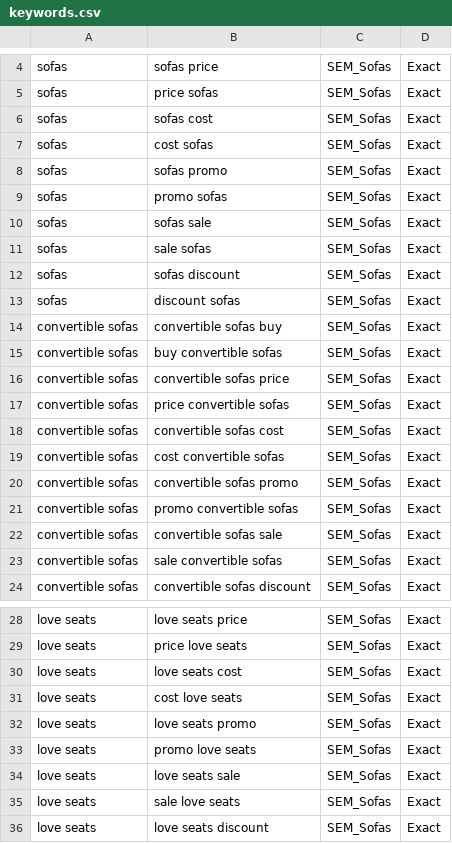
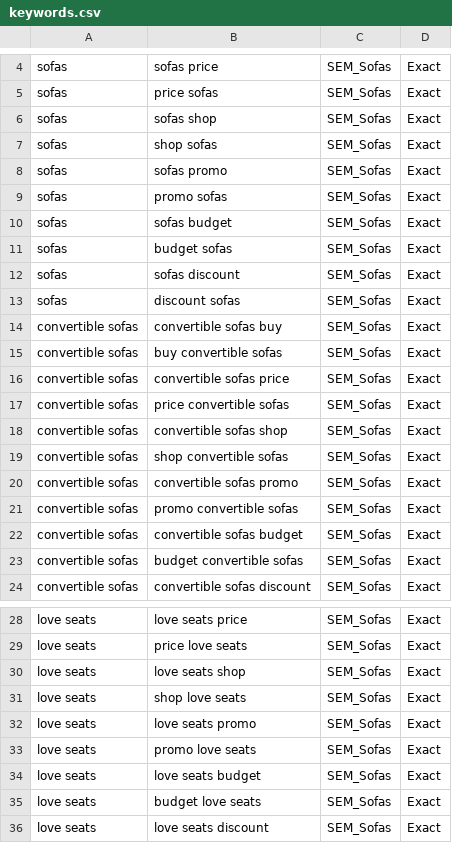
Before and after one commit to dahianaj/datacamp-projects-python, a CSV file: keywords.csv, drawn as a sheet; only a part is shown, gaps mark what is left out; the diff covers the shown part only.

Commit message:
Updated keywords.csv after words list in googleadwords.py was changed

```diff
--- a/keywords.csv
+++ b/keywords.csv
@@ -5,8 +5,8 @@ sofas,sofas price,SEM_Sofas,Exact
 sofas,price sofas,SEM_Sofas,Exact
-sofas,sofas cost,SEM_Sofas,Exact
-sofas,cost sofas,SEM_Sofas,Exact
+sofas,sofas shop,SEM_Sofas,Exact
+sofas,shop sofas,SEM_Sofas,Exact
 sofas,sofas promo,SEM_Sofas,Exact
 sofas,promo sofas,SEM_Sofas,Exact
-sofas,sofas sale,SEM_Sofas,Exact
-sofas,sale sofas,SEM_Sofas,Exact
+sofas,sofas budget,SEM_Sofas,Exact
+sofas,budget sofas,SEM_Sofas,Exact
 sofas,sofas discount,SEM_Sofas,Exact
@@ -17,8 +17,8 @@ convertible sofas,convertible sofas price,SEM_Sofas,Exact
 convertible sofas,price convertible sofas,SEM_Sofas,Exact
-convertible sofas,convertible sofas cost,SEM_Sofas,Exact
-convertible sofas,cost convertible sofas,SEM_Sofas,Exact
+convertible sofas,convertible sofas shop,SEM_Sofas,Exact
+convertible sofas,shop convertible sofas,SEM_Sofas,Exact
 convertible sofas,convertible sofas promo,SEM_Sofas,Exact
 convertible sofas,promo convertible sofas,SEM_Sofas,Exact
-convertible sofas,convertible sofas sale,SEM_Sofas,Exact
-convertible sofas,sale convertible sofas,SEM_Sofas,Exact
+convertible sofas,convertible sofas budget,SEM_Sofas,Exact
+convertible sofas,budget convertible sofas,SEM_Sofas,Exact
 convertible sofas,convertible sofas discount,SEM_Sofas,Exact
@@ -29,8 +29,8 @@ love seats,love seats price,SEM_Sofas,Exact
 love seats,price love seats,SEM_Sofas,Exact
-love seats,love seats cost,SEM_Sofas,Exact
-love seats,cost love seats,SEM_Sofas,Exact
+love seats,love seats shop,SEM_Sofas,Exact
+love seats,shop love seats,SEM_Sofas,Exact
 love seats,love seats promo,SEM_Sofas,Exact
 love seats,promo love seats,SEM_Sofas,Exact
-love seats,love seats sale,SEM_Sofas,Exact
-love seats,sale love seats,SEM_Sofas,Exact
+love seats,love seats budget,SEM_Sofas,Exact
+love seats,budget love seats,SEM_Sofas,Exact
 love seats,love seats discount,SEM_Sofas,Exact
```
Also changed, not shown: 28 edited cells elsewhere in this file.
